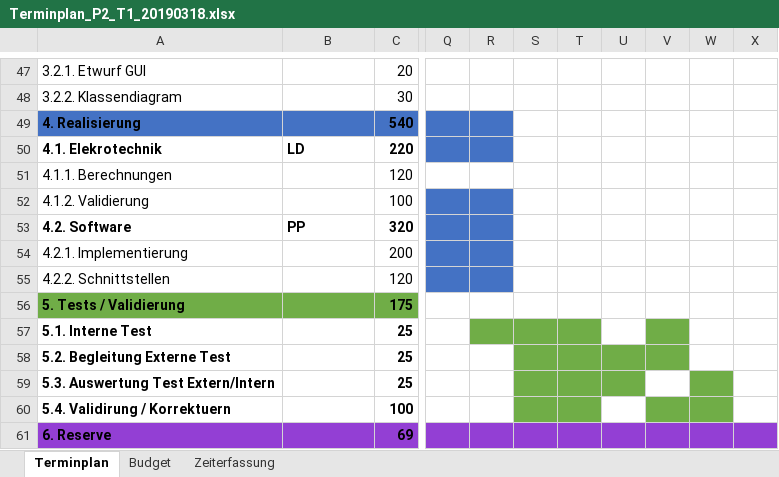
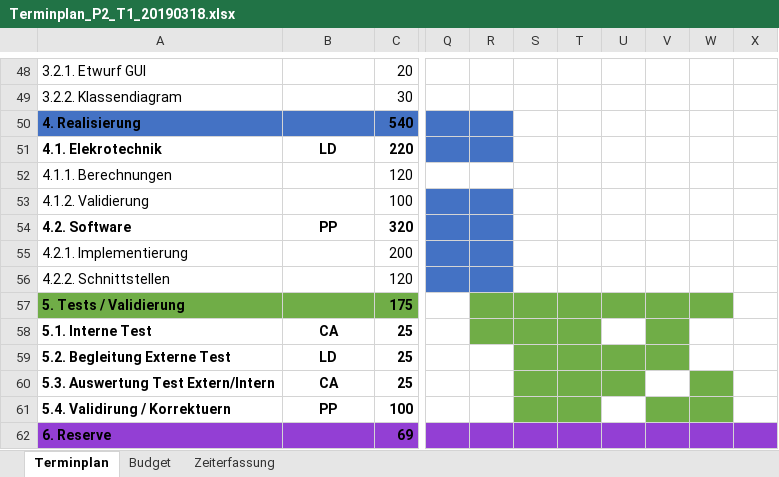
Before and after one commit to Swissmade41/EMI-Filter, an Excel workbook: PflichtenheftOrg/Ext. files/Terminplan_P2_T1_20190318.xlsx, sheet Terminplan, drawn as a sheet; only a part is shown, gaps mark what is left out; values as stored, in another font and other column widths than the file's, no borders; addresses are those after the commit; the diff covers the shown part only; the diff names each change by its address in the sheet, - before the commit and + after, or states it on an @@ line.

```diff
--- a/PflichtenheftOrg/Ext. files/Terminplan_P2_T1_20190318.xlsx (sheet Terminplan)
+++ b/PflichtenheftOrg/Ext. files/Terminplan_P2_T1_20190318.xlsx (sheet Terminplan)
-B51 alignment: left
+B51 alignment: center
-B54 alignment: left
+B54 alignment: center
-R57:W57 fill: none
+R57:W57 fill: #70AD47
-B58: (empty)
+B58: CA
-B59: (empty)
+B59: LD
-B60: (empty)
+B60: CA
-B61: (empty)
+B61: PP
```
Also changed, not shown: 1 added row, 34 edited cells and cell formats elsewhere in this sheet, sheet Budget, formulas that keep their value, charts or pictures, 2 other files.
